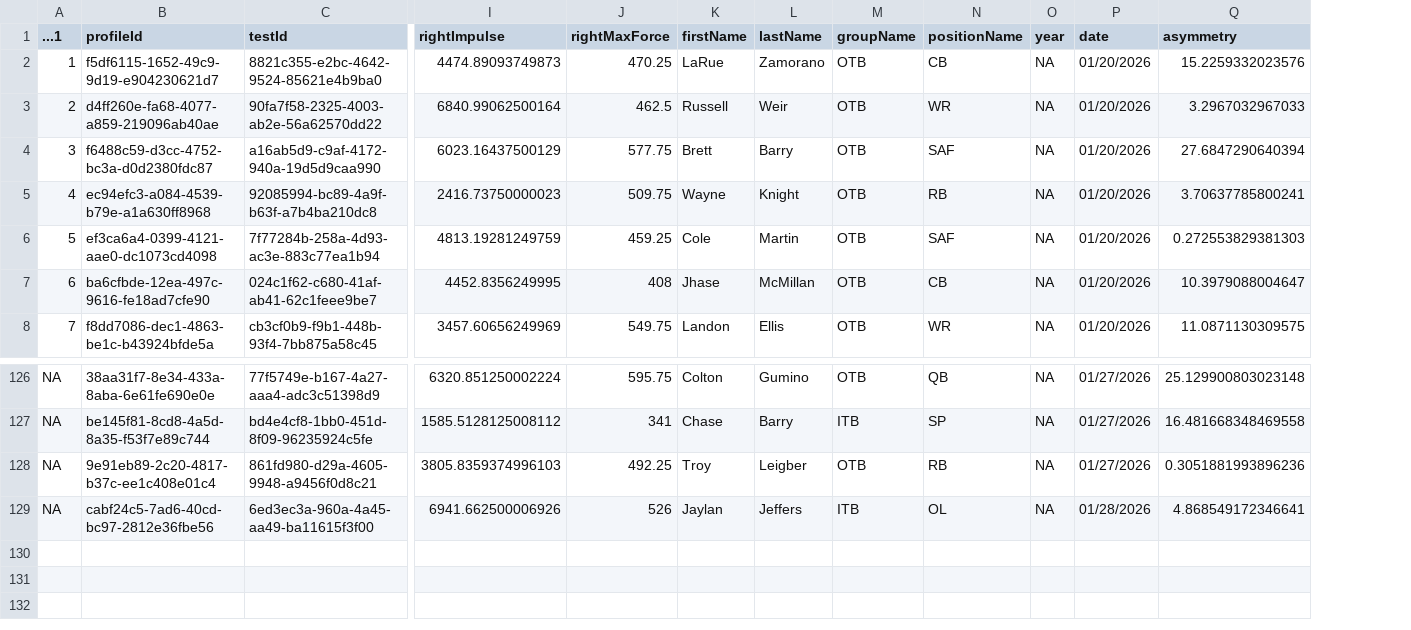
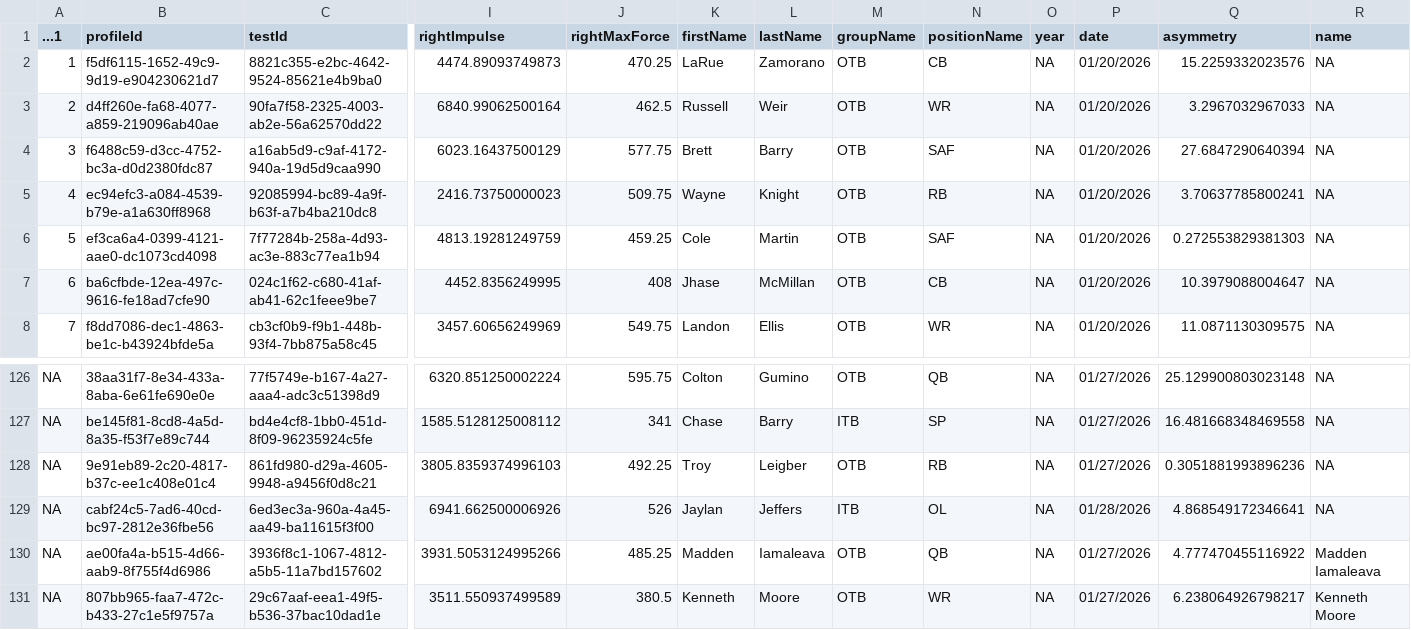
Before and after one commit to tylerrchia/UCLA-Football-Strength-App, a CSV file: data/nordbord.csv, drawn as a sheet; only a part is shown, gaps mark what is left out; rows hold the shown columns only; the diff names each change by its address in the sheet, - before the commit and + after, or states it on an @@ line.

```diff
--- a/data/nordbord.csv
+++ b/data/nordbord.csv
+column R (name), rows 2-8: all NA; rows 126-129: all NA
+row 130: NA | ae00fa4a-b515-4d66-aab9-8f755f4d6986 | 3936f8c1-1067-4812-a5b5-11a7bd157602 | 3931.5053124995266 | 485.25 | Madden | Iamaleava | OTB | QB | NA | 01/27/2026 | 4.777470455116922 | Madden Iamaleava
+row 131: NA | 807bb965-faa7-472c-b433-27c1e5f9757a | 29c67aaf-eea1-49f5-b536-37bac10dad1e | 3511.550937499589 | 380.5 | Kenneth | Moore | OTB | WR | NA | 01/27/2026 | 6.238064926798217 | Kenneth Moore
```
Also changed, not shown: data/forcedecks.csv.
